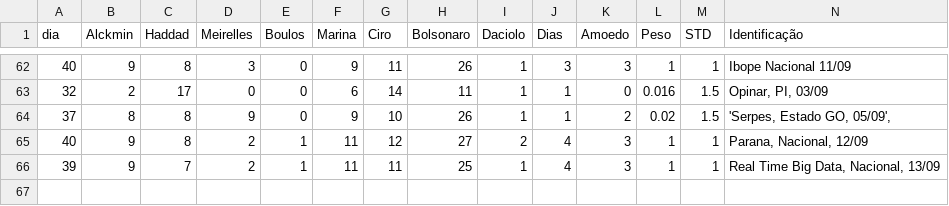
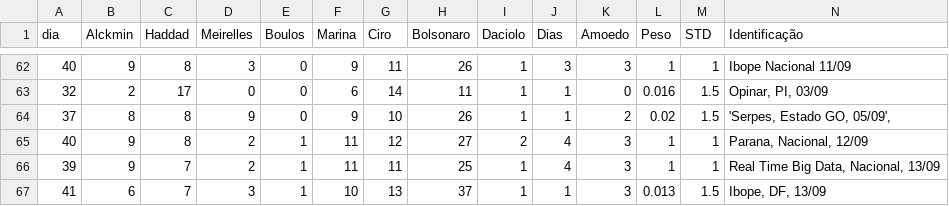
Before and after one commit to rnwatanabe/eleicao2018, a CSV file: pesq.csv, drawn as a sheet; only a part is shown, gaps mark what is left out; the diff names each change by its address in the sheet, - before the commit and + after, or states it on an @@ line.

Commit message:
dado Ibope DF

```diff
--- a/pesq.csv
+++ b/pesq.csv
+row 67: 41 | 6 | 7 | 3 | 1 | 10 | 13 | 37 | 1 | 1 | 3 | 0.013 | 1.5 | Ibope, DF, 13/09
```
Also changed, not shown: 1 other file.
